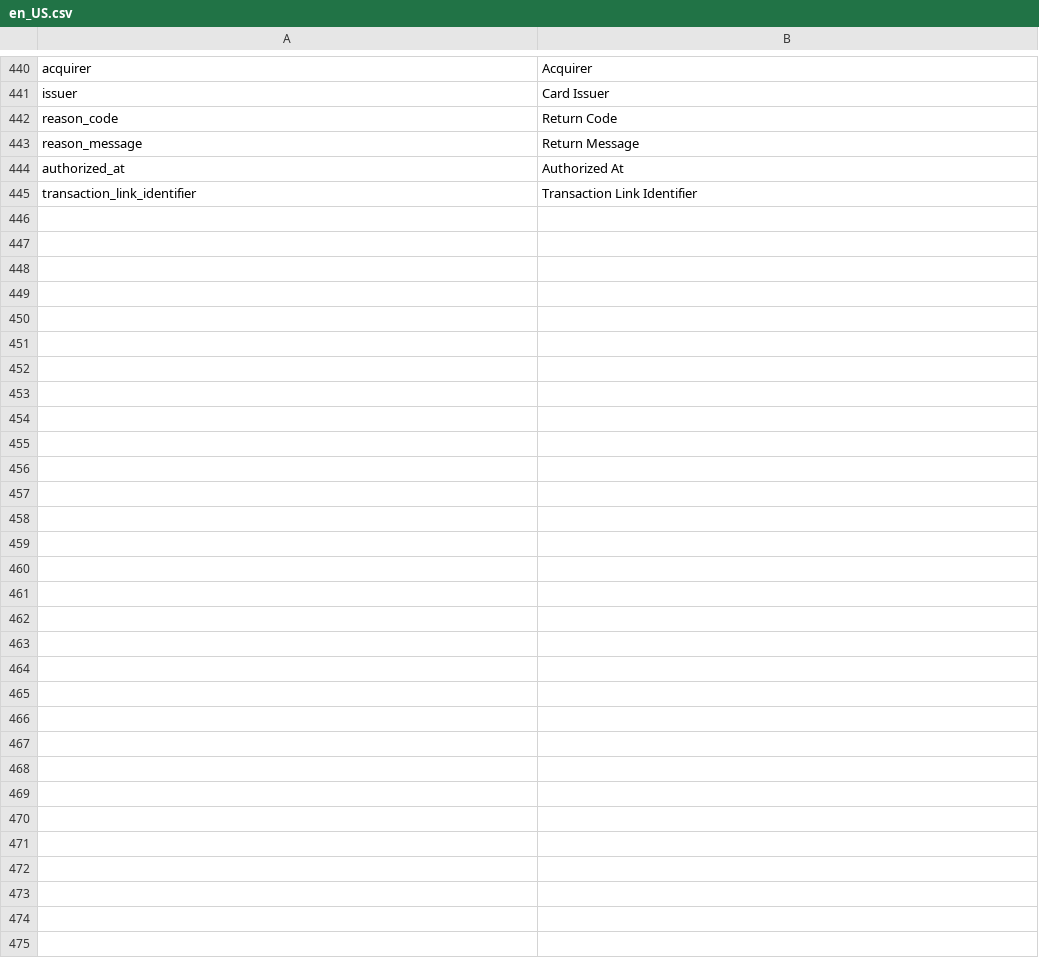
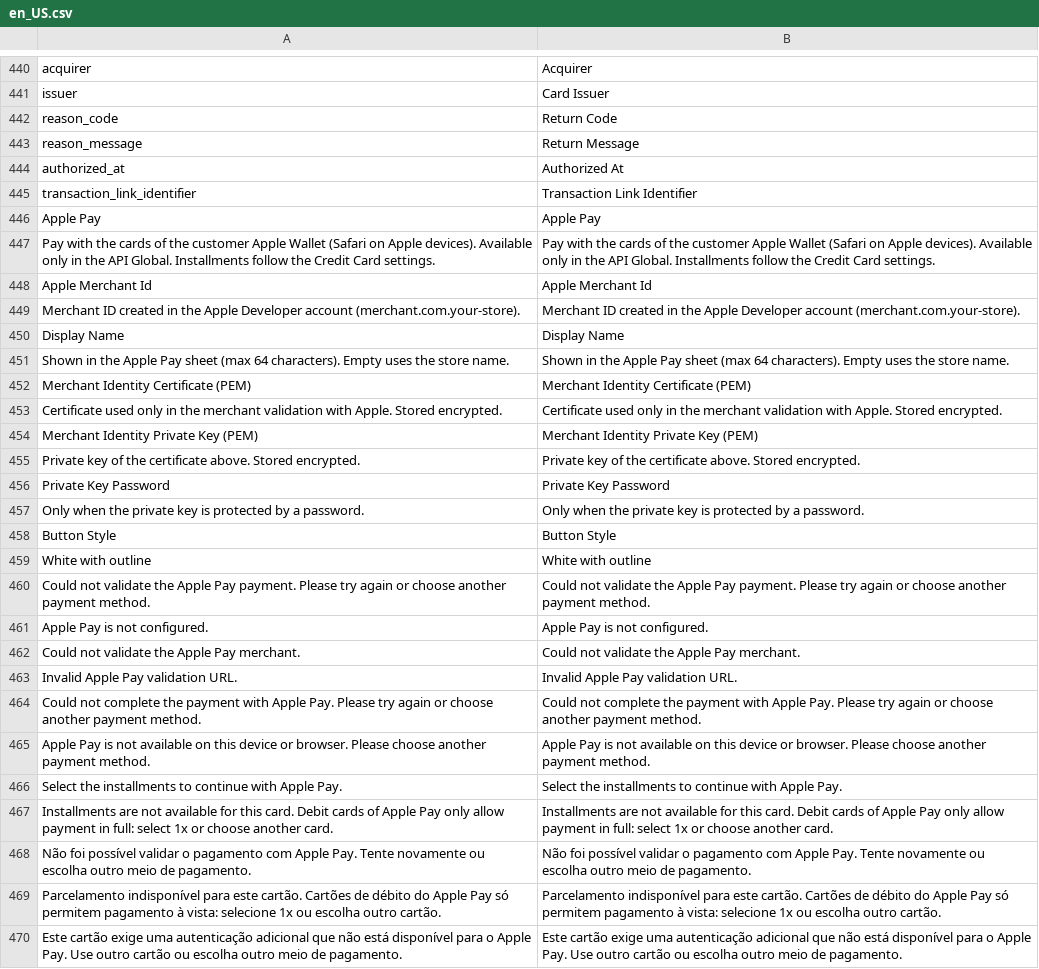
Before and after one commit to Getnet-Brasil/payment-magento, a CSV file: i18n/en_US.csv, drawn as a sheet; only a part is shown, gaps mark what is left out; the diff names each change by its address in the sheet, - before the commit and + after, or states it on an @@ line.

```diff
--- a/i18n/en_US.csv
+++ b/i18n/en_US.csv
+row 446: Apple Pay | Apple Pay
+row 447: Pay with the cards of the customer Apple Wallet (Safari on Apple devices). Available only in the API Global. Installments follow the Credit Card settings. | Pay with the cards of the customer Apple Wallet (Safari on Apple devices). Available only in the API Global. Installments follow the Credit Card settings.
+row 448: Apple Merchant Id | Apple Merchant Id
+row 449: Merchant ID created in the Apple Developer account (merchant.com.your-store). | Merchant ID created in the Apple Developer account (merchant.com.your-store).
+row 450: Display Name | Display Name
+row 451: Shown in the Apple Pay sheet (max 64 characters). Empty uses the store name. | Shown in the Apple Pay sheet (max 64 characters). Empty uses the store name.
+row 452: Merchant Identity Certificate (PEM) | Merchant Identity Certificate (PEM)
+row 453: Certificate used only in the merchant validation with Apple. Stored encrypted. | Certificate used only in the merchant validation with Apple. Stored encrypted.
+row 454: Merchant Identity Private Key (PEM) | Merchant Identity Private Key (PEM)
+row 455: Private key of the certificate above. Stored encrypted. | Private key of the certificate above. Stored encrypted.
+row 456: Private Key Password | Private Key Password
+row 457: Only when the private key is protected by a password. | Only when the private key is protected by a password.
+row 458: Button Style | Button Style
+row 459: White with outline | White with outline
+row 460: Could not validate the Apple Pay payment. Please try again or choose another payment method. | Could not validate the Apple Pay payment. Please try again or choose another payment method.
+row 461: Apple Pay is not configured. | Apple Pay is not configured.
+row 462: Could not validate the Apple Pay merchant. | Could not validate the Apple Pay merchant.
+row 463: Invalid Apple Pay validation URL. | Invalid Apple Pay validation URL.
+row 464: Could not complete the payment with Apple Pay. Please try again or choose another payment method. | Could not complete the payment with Apple Pay. Please try again or choose another payment method.
+row 465: Apple Pay is not available on this device or browser. Please choose another payment method. | Apple Pay is not available on this device or browser. Please choose another payment method.
+row 466: Select the installments to continue with Apple Pay. | Select the installments to continue with Apple Pay.
+row 467: Installments are not available for this card. Debit cards of Apple Pay only allow payment in full: select 1x or choose another card. | Installments are not available for this card. Debit cards of Apple Pay only allow payment in full: select 1x or choose another card.
+row 468: Não foi possível validar o pagamento com Apple Pay. Tente novamente ou escolha outro meio de pagamento. | Não foi possível validar o pagamento com Apple Pay. Tente novamente ou escolha outro meio de pagamento.
+row 469: Parcelamento indisponível para este cartão. Cartões de débito do Apple Pay só permitem pagamento à vista: selecione 1x ou escolha outro cartão. | Parcelamento indisponível para este cartão. Cartões de débito do Apple Pay só permitem pagamento à vista: selecione 1x ou escolha outro cartão.
+row 470: Este cartão exige uma autenticação adicional que não está disponível para o Apple Pay. Use outro cartão ou escolha outro meio de pagamento. | Este cartão exige uma autenticação adicional que não está disponível para o Apple Pay. Use outro cartão ou escolha outro meio de pagamento.
```
Also changed, not shown: i18n/pt_BR.csv, 22 other files.
